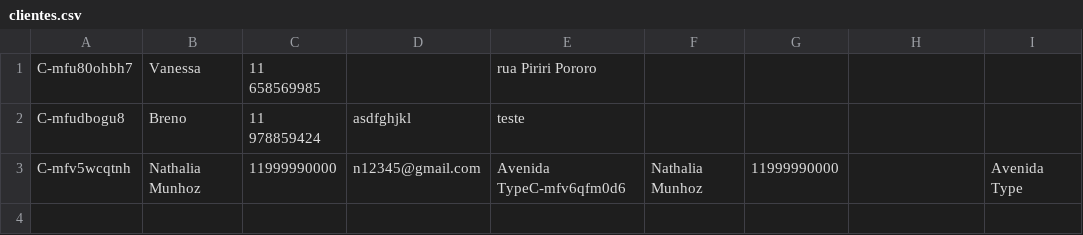
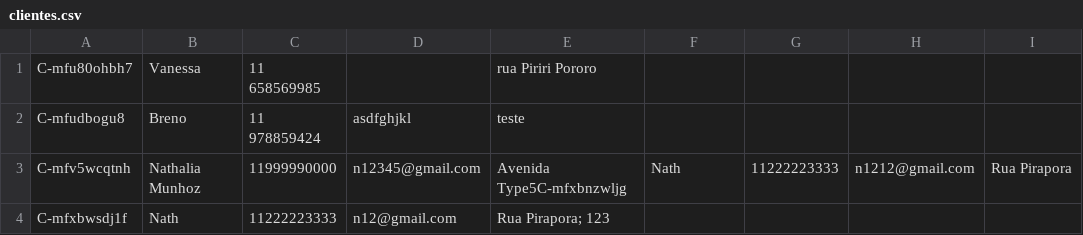
Before and after one commit to nathmunhoz/sistema-pizzaria, a CSV file: ts/csv/clientes.csv, drawn as a sheet.

```diff
--- a/ts/csv/clientes.csv
+++ b/ts/csv/clientes.csv
@@ -2,2 +2,3 @@ C-mfu80ohbh7,Vanessa,11 658569985,,rua Piriri Pororo
 C-mfudbogu8,Breno,11 978859424,asdfghjkl,teste
-C-mfv5wcqtnh,Nathalia Munhoz,11999990000,n12345@gmail.com,Avenida TypeC-mfv6qfm0d6,Nathalia Munhoz,11999990000,,Avenida Type
+C-mfv5wcqtnh,Nathalia Munhoz,11999990000,n12345@gmail.com,Avenida Type5C-mfxbnzwljg,Nath,11222223333,n1212@gmail.com,Rua Pirapora
+C-mfxbwsdj1f,Nath,11222223333,n12@gmail.com,Rua Pirapora; 123
```
Also changed, not shown: ts/csv/pedidos.csv, 5 other files.
